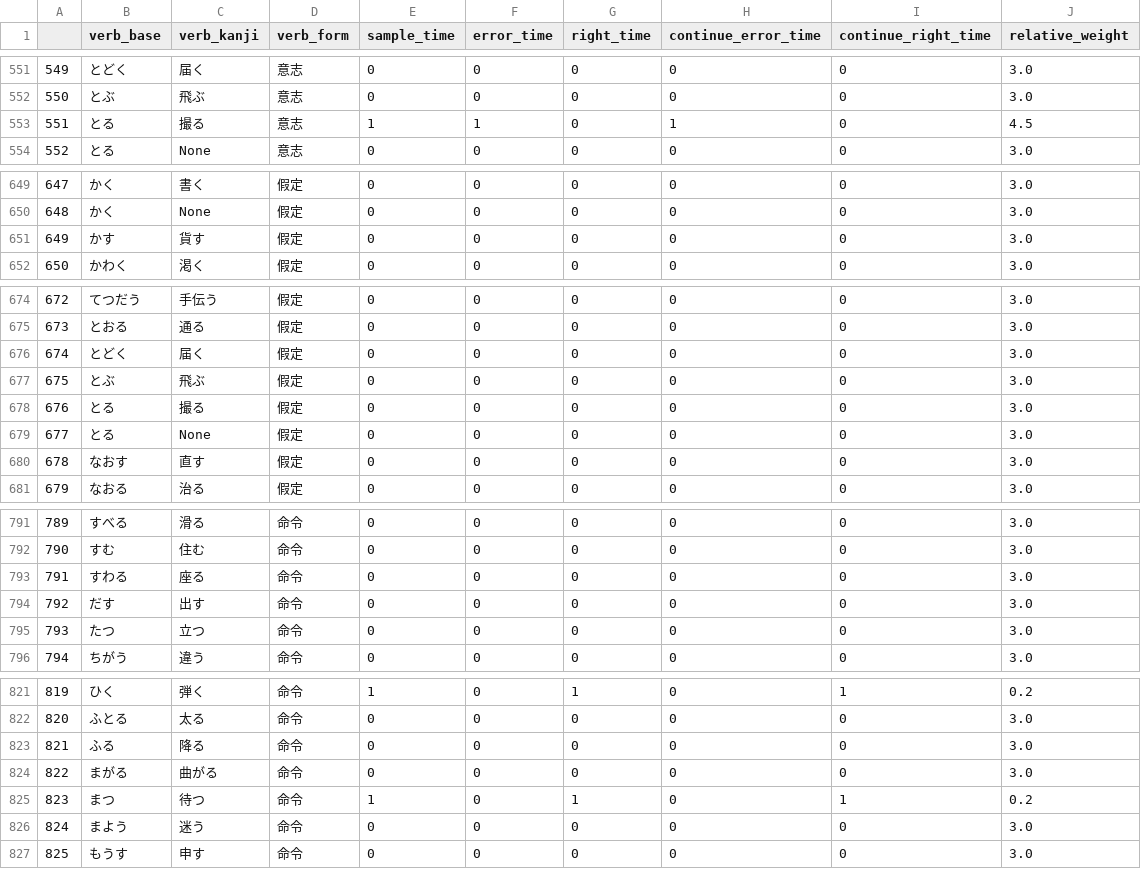
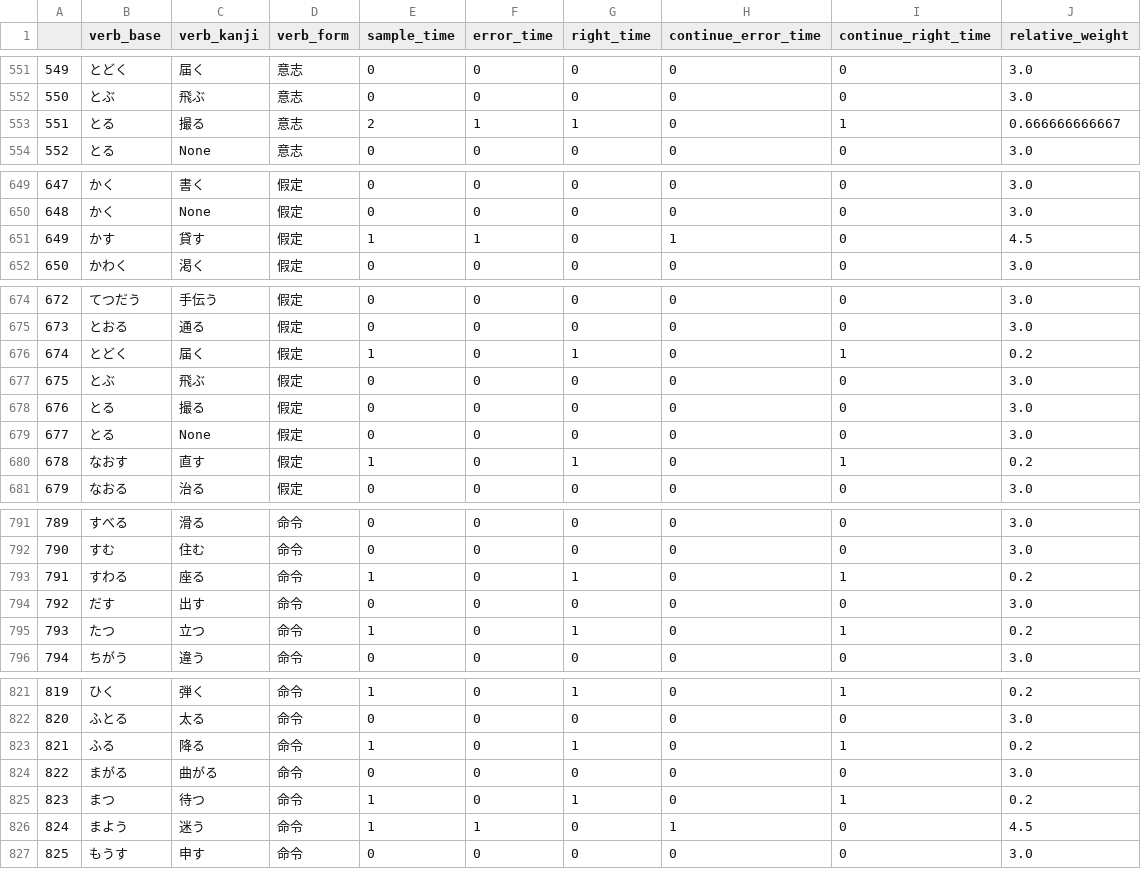
Before and after one commit to zxkjack123/JapaneseVerbPractice, a CSV file: practice_history.csv, drawn as a sheet; only a part is shown, gaps mark what is left out; the diff covers the shown part only.

```diff
--- a/practice_history.csv
+++ b/practice_history.csv
@@ -552,3 +552,3 @@
 550,とぶ,飛ぶ,意志,0,0,0,0,0,3.0
-551,とる,撮る,意志,1,1,0,1,0,4.5
+551,とる,撮る,意志,2,1,1,0,1,0.666666666667
 552,とる,None,意志,0,0,0,0,0,3.0
@@ -650,3 +650,3 @@
 648,かく,None,假定,0,0,0,0,0,3.0
-649,かす,貨す,假定,0,0,0,0,0,3.0
+649,かす,貸す,假定,1,1,0,1,0,4.5
 650,かわく,渇く,假定,0,0,0,0,0,3.0
@@ -675,3 +675,3 @@
 673,とおる,通る,假定,0,0,0,0,0,3.0
-674,とどく,届く,假定,0,0,0,0,0,3.0
+674,とどく,届く,假定,1,0,1,0,1,0.2
 675,とぶ,飛ぶ,假定,0,0,0,0,0,3.0
@@ -679,3 +679,3 @@
 677,とる,None,假定,0,0,0,0,0,3.0
-678,なおす,直す,假定,0,0,0,0,0,3.0
+678,なおす,直す,假定,1,0,1,0,1,0.2
 679,なおる,治る,假定,0,0,0,0,0,3.0
@@ -792,5 +792,5 @@
 790,すむ,住む,命令,0,0,0,0,0,3.0
-791,すわる,座る,命令,0,0,0,0,0,3.0
+791,すわる,座る,命令,1,0,1,0,1,0.2
 792,だす,出す,命令,0,0,0,0,0,3.0
-793,たつ,立つ,命令,0,0,0,0,0,3.0
+793,たつ,立つ,命令,1,0,1,0,1,0.2
 794,ちがう,違う,命令,0,0,0,0,0,3.0
@@ -822,6 +822,6 @@
 820,ふとる,太る,命令,0,0,0,0,0,3.0
-821,ふる,降る,命令,0,0,0,0,0,3.0
+821,ふる,降る,命令,1,0,1,0,1,0.2
 822,まがる,曲がる,命令,0,0,0,0,0,3.0
 823,まつ,待つ,命令,1,0,1,0,1,0.2
-824,まよう,迷う,命令,0,0,0,0,0,3.0
+824,まよう,迷う,命令,1,1,0,1,0,4.5
 825,もうす,申す,命令,0,0,0,0,0,3.0
```
Also changed, not shown: 91 edited cells elsewhere in this file, 3 other files.
